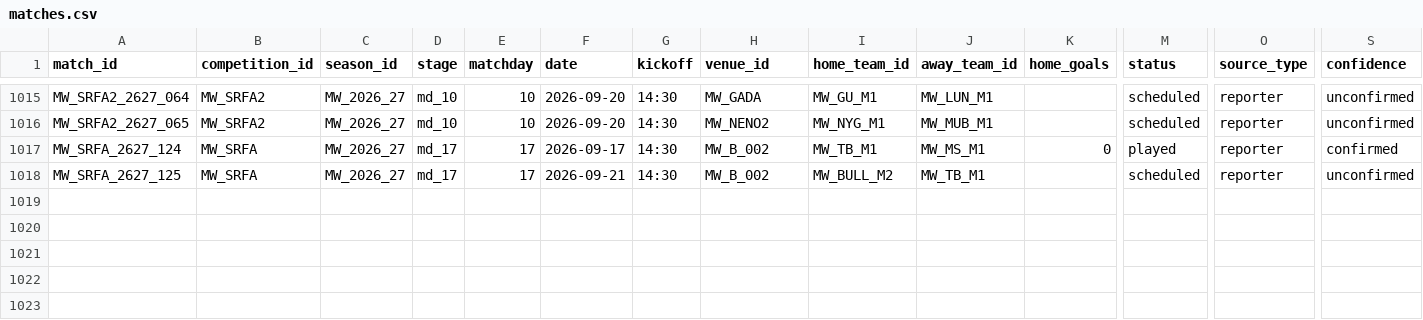
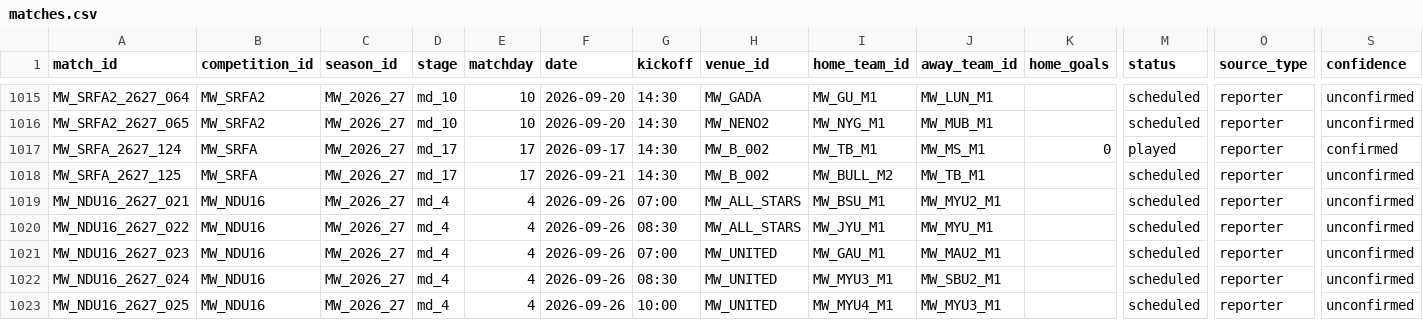
Before and after one commit to theboban5/fb-mw, a CSV file: data/canonical/matches.csv, drawn as a sheet; only a part is shown, gaps mark what is left out; rows hold the shown columns only; the diff names each change by its address in the sheet, - before the commit and + after, or states it on an @@ line.

```diff
--- a/data/canonical/matches.csv
+++ b/data/canonical/matches.csv
+row 1019: MW_NDU16_2627_021 | MW_NDU16 | MW_2026_27 | md_4 | 4 | 2026-09-26 | 07:00 | MW_ALL_STARS | MW_BSU_M1 | MW_MYU2_M1 |  | scheduled | reporter | unconfirmed
+row 1020: MW_NDU16_2627_022 | MW_NDU16 | MW_2026_27 | md_4 | 4 | 2026-09-26 | 08:30 | MW_ALL_STARS | MW_JYU_M1 | MW_MYU_M1 |  | scheduled | reporter | unconfirmed
+row 1021: MW_NDU16_2627_023 | MW_NDU16 | MW_2026_27 | md_4 | 4 | 2026-09-26 | 07:00 | MW_UNITED | MW_GAU_M1 | MW_MAU2_M1 |  | scheduled | reporter | unconfirmed
+row 1022: MW_NDU16_2627_024 | MW_NDU16 | MW_2026_27 | md_4 | 4 | 2026-09-26 | 08:30 | MW_UNITED | MW_MYU3_M1 | MW_SBU2_M1 |  | scheduled | reporter | unconfirmed
+row 1023: MW_NDU16_2627_025 | MW_NDU16 | MW_2026_27 | md_4 | 4 | 2026-09-26 | 10:00 | MW_UNITED | MW_MYU4_M1 | MW_MYU3_M1 |  | scheduled | reporter | unconfirmed
```
